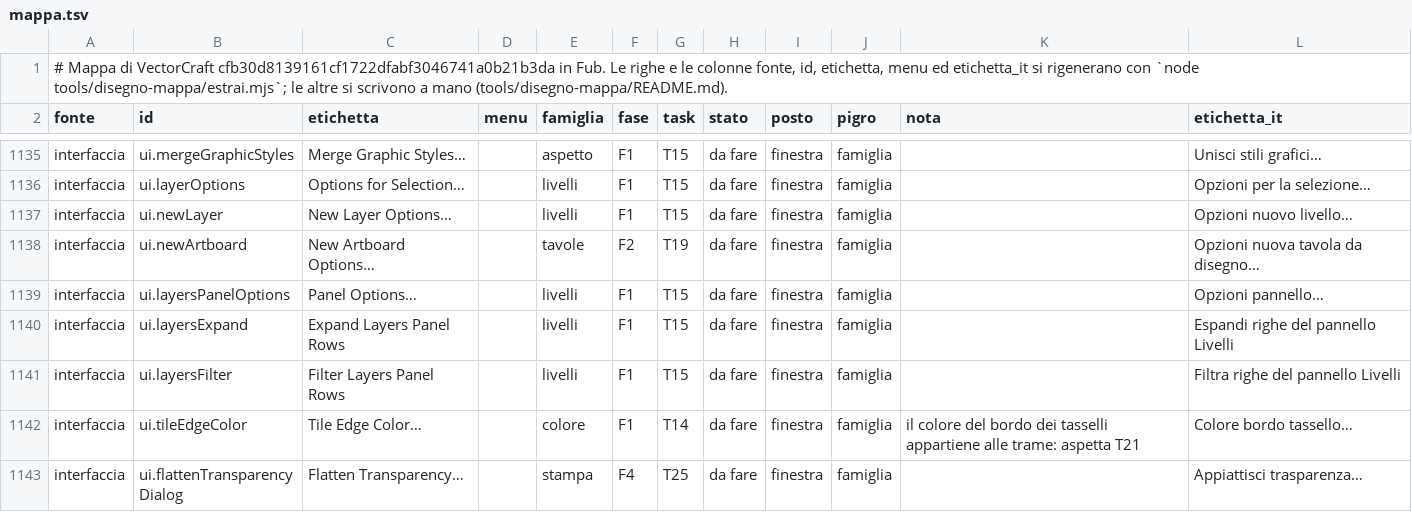
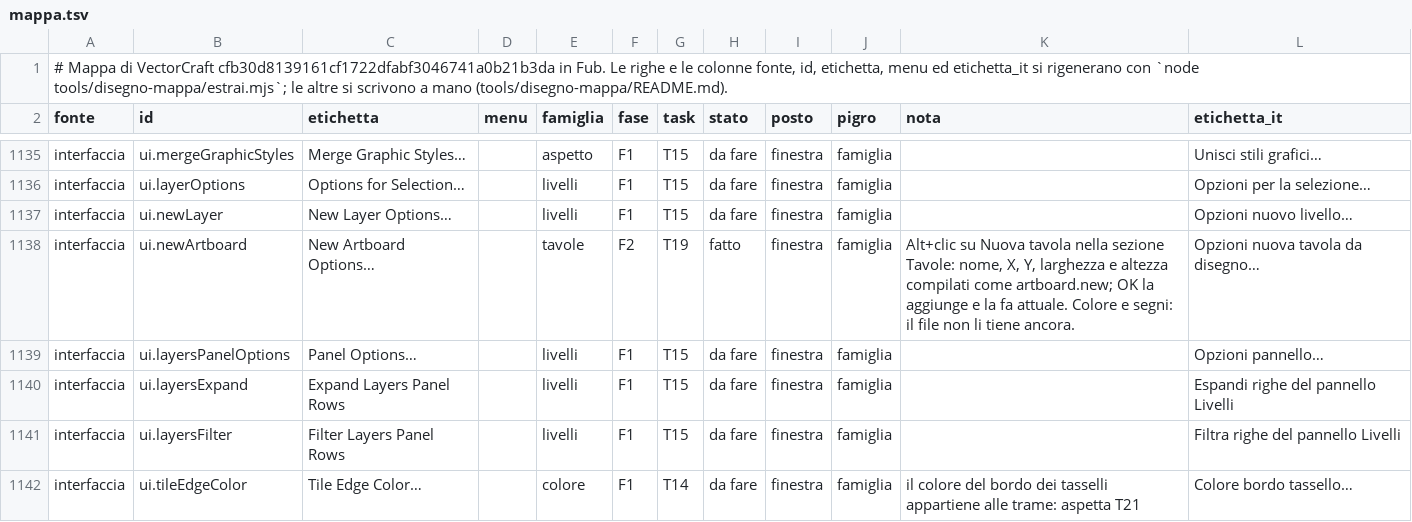
Before and after one commit to Fubeo/Fub, a TSV file: crates/fub-disegno/mappa.tsv, drawn as a sheet; only a part is shown, gaps mark what is left out; the shorter side is filled out with more unchanged rows.

Commit message:
feat(disegno): Opzioni nuova tavola con Alt+clic su Nuova tavola, come in VectorCraft

```diff
--- a/crates/fub-disegno/mappa.tsv
+++ b/crates/fub-disegno/mappa.tsv
@@ -1137,3 +1137,3 @@ interfaccia	ui.layerOptions	Options for Selection…		livelli	F1	T15	da fare	fin
 interfaccia	ui.newLayer	New Layer Options…		livelli	F1	T15	da fare	finestra	famiglia		Opzioni nuovo livello…
-interfaccia	ui.newArtboard	New Artboard Options…		tavole	F2	T19	da fare	finestra	famiglia		Opzioni nuova tavola da disegno…
+interfaccia	ui.newArtboard	New Artboard Options…		tavole	F2	T19	fatto	finestra	famiglia	Alt+clic su Nuova tavola nella sezione Tavole: nome, X, Y, larghezza e altezza compilati come artboard.new; OK la aggiunge e la fa attuale. Colore e segni: il file non li tiene ancora.	Opzioni nuova tavola da disegno…
 interfaccia	ui.layersPanelOptions	Panel Options…		livelli	F1	T15	da fare	finestra	famiglia		Opzioni pannello…
```
Also changed, not shown: 9 other files.
